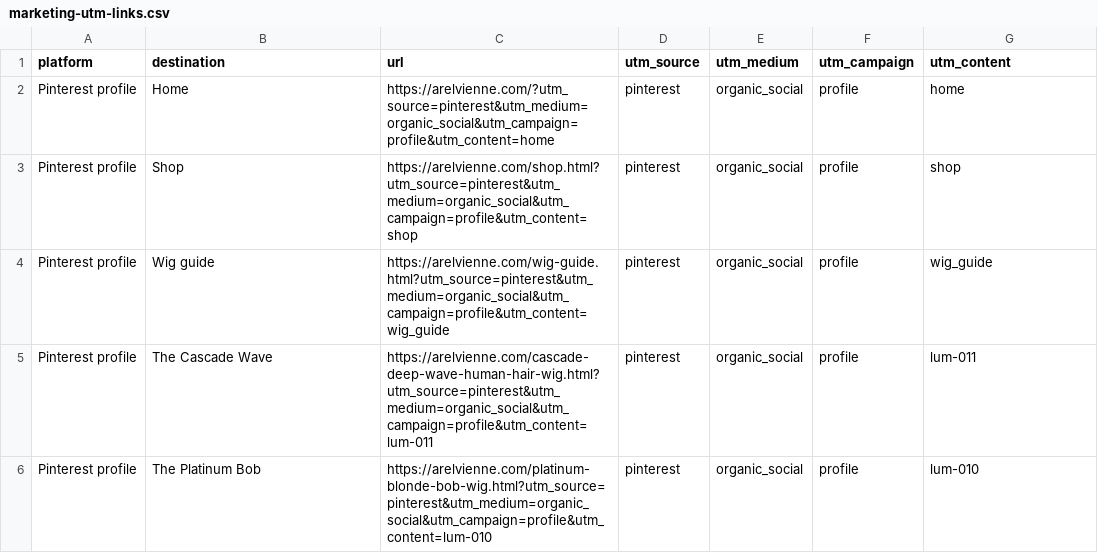
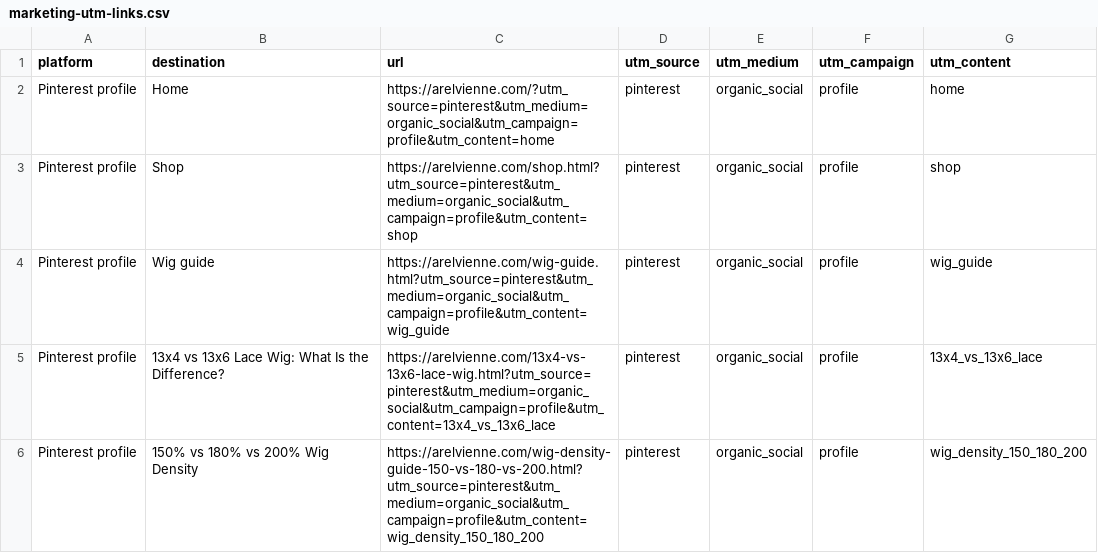
Before and after one commit to msun09897-png/my-wig-store, a CSV file: marketing-utm-links.csv, drawn as a sheet; only a part is shown; the shorter side is filled out with more unchanged rows; the diff covers the shown part only.

Commit message:
Improve product SEO and add wig buying guides

```diff
--- a/marketing-utm-links.csv
+++ b/marketing-utm-links.csv
@@ -4 +4,3 @@
 "Pinterest profile","Wig guide","https://arelvienne.com/wig-guide.html?utm_source=pinterest&utm_medium=organic_social&utm_campaign=profile&utm_content=wig_guide","pinterest","organic_social","profile","wig_guide"
+"Pinterest profile","13x4 vs 13x6 Lace Wig: What Is the Difference?","https://arelvienne.com/13x4-vs-13x6-lace-wig.html?utm_source=pinterest&utm_medium=organic_social&utm_campaign=profile&utm_content=13x4_vs_13x6_lace","pinterest","organic_social","profile","13x4_vs_13x6_lace"
+"Pinterest profile","150% vs 180% vs 200% Wig Density","https://arelvienne.com/wig-density-guide-150-vs-180-vs-200.html?utm_source=pinterest&utm_medium=organic_social&utm_campaign=profile&utm_content=wig_density_150_180_200","pinterest","organic_social","profile","wig_density_150_180_200"
```
Also changed, not shown: 19 added rows elsewhere in this file, pinterest-catalog.csv, 31 other files.
